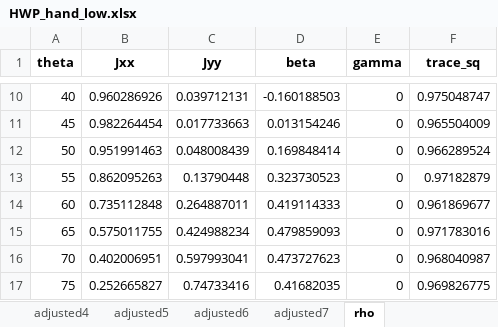
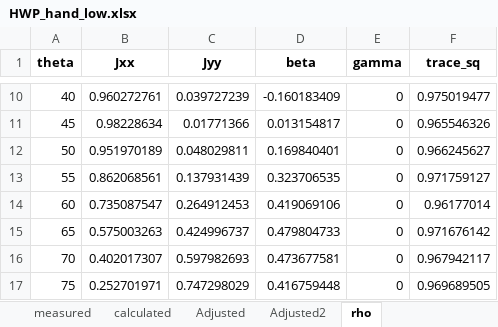
Before and after one commit to jleamer/convex-polarimetry, an Excel workbook: HWP_hand_low.xlsx, sheet rho, drawn as a sheet; only a part is shown, gaps mark what is left out; values as stored, in another font and other column widths than the file's, no borders; the diff covers the shown part only; the diff names each change by its address in the sheet, - before the commit and + after, or states it on an @@ line.

```diff
--- a/HWP_hand_low.xlsx (sheet rho)
+++ b/HWP_hand_low.xlsx (sheet rho)
-sheet tab: adjusted4
-sheet tab: adjusted5
-sheet tab: adjusted6
-sheet tab: adjusted7
-B10 (Jxx): 0.960286926
+B10 (Jxx): 0.960272761
-C10 (Jyy): 0.039712131
+C10 (Jyy): 0.039727239
-D10 (beta): -0.160188503
+D10 (beta): -0.160183409
-F10 (trace_sq): 0.975048747
+F10 (trace_sq): 0.975019477
-B11 (Jxx): 0.982264454
+B11 (Jxx): 0.98228634
-C11 (Jyy): 0.017733663
+C11 (Jyy): 0.01771366
-D11 (beta): 0.013154246
+D11 (beta): 0.013154817
-F11 (trace_sq): 0.965504009
+F11 (trace_sq): 0.965546326
-B12 (Jxx): 0.951991463
+B12 (Jxx): 0.951970189
-C12 (Jyy): 0.048008439
+C12 (Jyy): 0.048029811
-D12 (beta): 0.169848414
+D12 (beta): 0.169840401
-F12 (trace_sq): 0.966289524
+F12 (trace_sq): 0.966245627
-B13 (Jxx): 0.862095263
+B13 (Jxx): 0.862068561
-C13 (Jyy): 0.13790448
+C13 (Jyy): 0.137931439
-D13 (beta): 0.323730523
+D13 (beta): 0.323706535
-F13 (trace_sq): 0.97182879
+F13 (trace_sq): 0.971759127
-B14 (Jxx): 0.735112848
+B14 (Jxx): 0.735087547
-C14 (Jyy): 0.264887011
+C14 (Jyy): 0.264912453
-D14 (beta): 0.419114333
+D14 (beta): 0.419069106
-F14 (trace_sq): 0.961869677
+F14 (trace_sq): 0.96177014
-B15 (Jxx): 0.575011755
+B15 (Jxx): 0.575003263
-C15 (Jyy): 0.424988234
+C15 (Jyy): 0.424996737
-D15 (beta): 0.479859093
+D15 (beta): 0.479804733
-F15 (trace_sq): 0.971783016
+F15 (trace_sq): 0.971676142
-B16 (Jxx): 0.402006951
+B16 (Jxx): 0.402017307
-C16 (Jyy): 0.597993041
+C16 (Jyy): 0.597982693
-D16 (beta): 0.473727623
+D16 (beta): 0.473677581
-F16 (trace_sq): 0.968040987
+F16 (trace_sq): 0.967942117
-B17 (Jxx): 0.252665827
+B17 (Jxx): 0.252701971
-C17 (Jyy): 0.74733416
+C17 (Jyy): 0.747298029
-D17 (beta): 0.41682035
+D17 (beta): 0.416759448
-F17 (trace_sq): 0.969826775
+F17 (trace_sq): 0.969689505
```
Also changed, not shown: 44 edited cells elsewhere in this sheet, sheet Adjusted2, other sheet tabs, HWP_hand_high.xlsx, HWP_polarimeter_high.xlsx, 5 other files.
